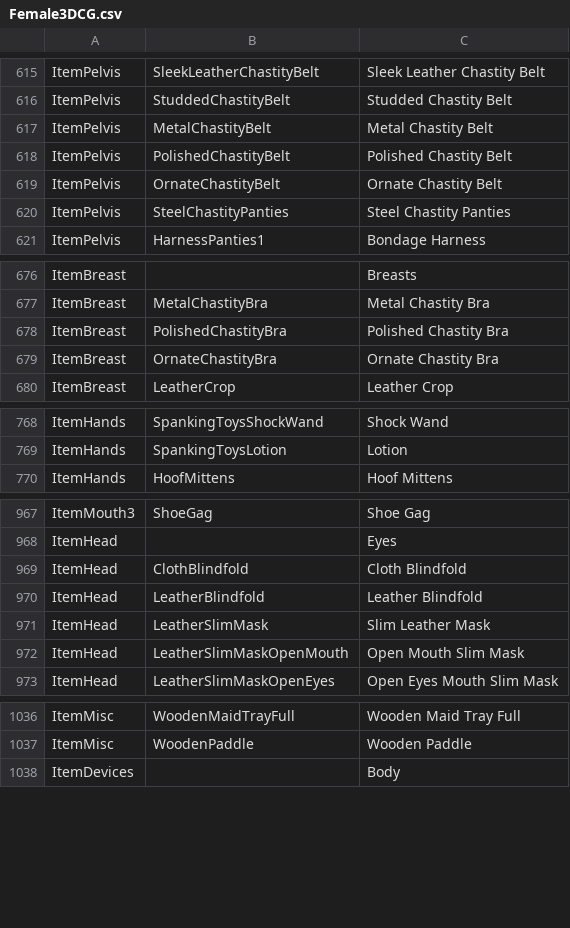
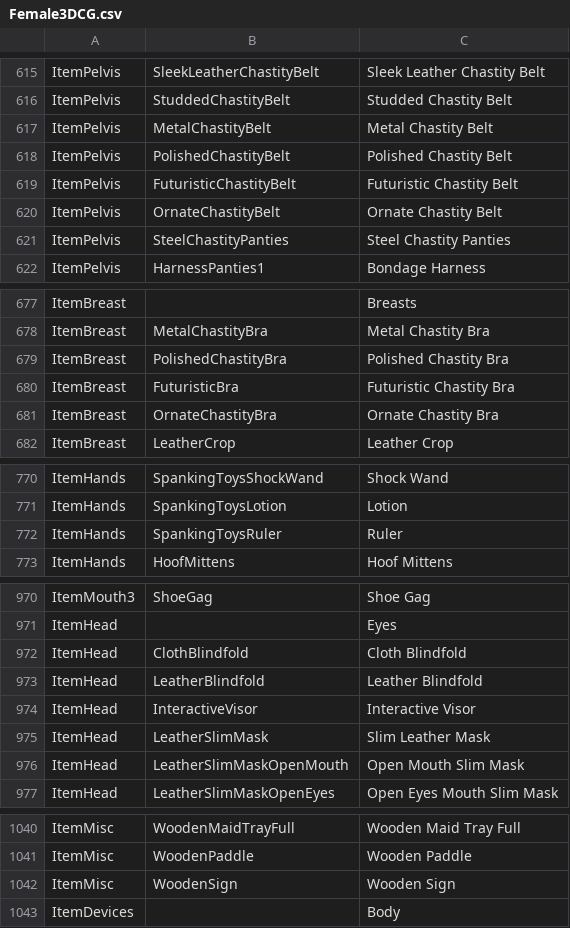
Before and after one commit to Dutchie322/bclub-tools, a CSV file: src/assets/Female3DCG.csv, drawn as a sheet; only a part is shown, gaps mark what is left out.

```diff
--- a/src/assets/Female3DCG.csv
+++ b/src/assets/Female3DCG.csv
@@ -618,2 +618,3 @@ ItemPelvis,MetalChastityBelt,Metal Chastity Belt
 ItemPelvis,PolishedChastityBelt,Polished Chastity Belt
+ItemPelvis,FuturisticChastityBelt,Futuristic Chastity Belt
 ItemPelvis,OrnateChastityBelt,Ornate Chastity Belt
@@ -678,2 +679,3 @@ ItemBreast,MetalChastityBra,Metal Chastity Bra
 ItemBreast,PolishedChastityBra,Polished Chastity Bra
+ItemBreast,FuturisticBra,Futuristic Chastity Bra
 ItemBreast,OrnateChastityBra,Ornate Chastity Bra
@@ -769,2 +771,3 @@ ItemHands,SpankingToysShockWand,Shock Wand
 ItemHands,SpankingToysLotion,Lotion
+ItemHands,SpankingToysRuler,Ruler
 ItemHands,HoofMittens, Hoof Mittens
@@ -970,2 +973,3 @@ ItemHead,ClothBlindfold,Cloth Blindfold
 ItemHead,LeatherBlindfold,Leather Blindfold
+ItemHead,InteractiveVisor,Interactive Visor
 ItemHead,LeatherSlimMask,Slim Leather Mask
@@ -1037,2 +1041,3 @@ ItemMisc,WoodenMaidTrayFull,Wooden Maid Tray Full
 ItemMisc,WoodenPaddle,Wooden Paddle
+ItemMisc,WoodenSign,Wooden Sign
 ItemDevices,,Body
```
Also changed, not shown: src/assets/Dialog_Player.csv.
